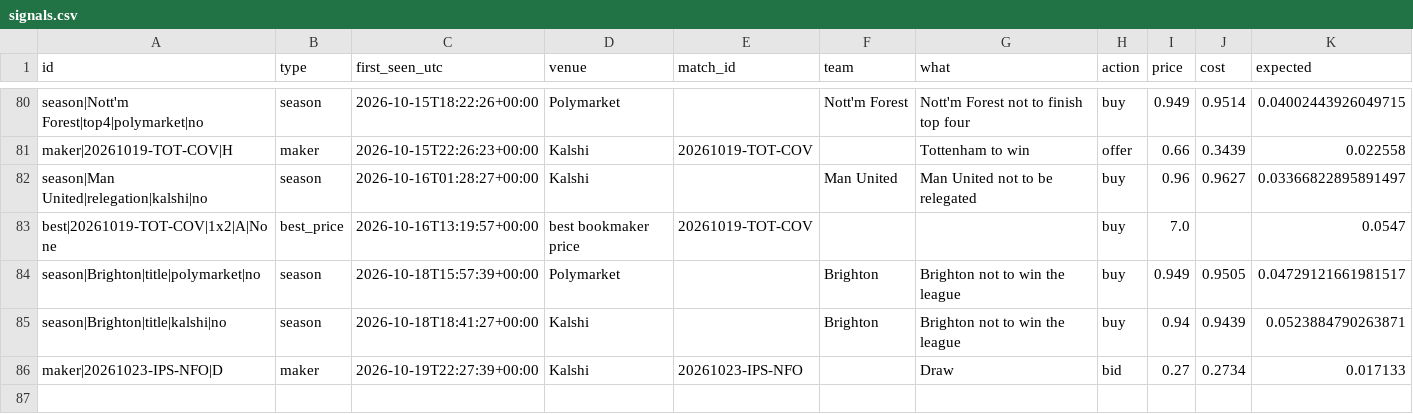
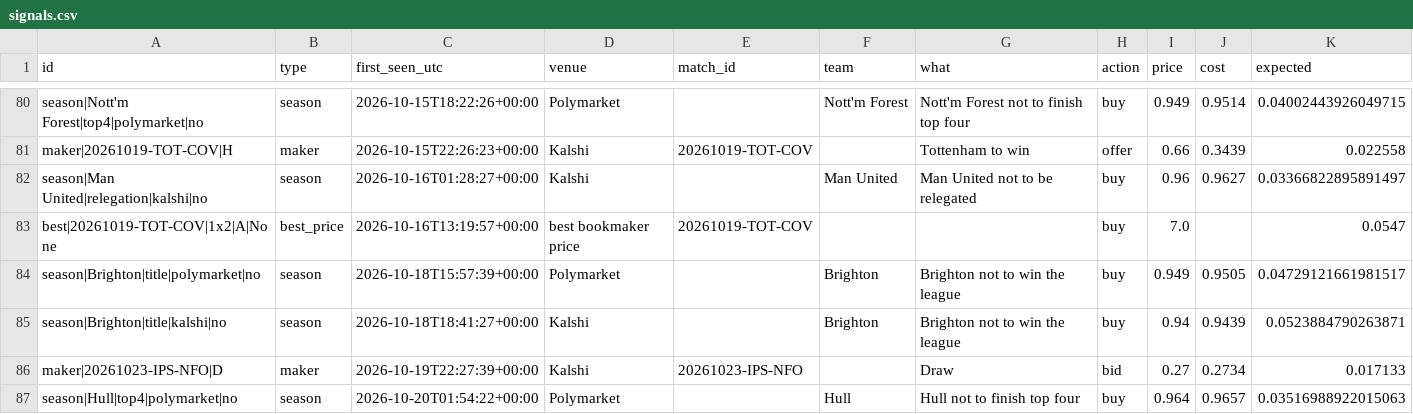
Before and after one commit to mahmedken/betting-analytics, a CSV file: data/ledger/signals.csv, drawn as a sheet; only a part is shown, gaps mark what is left out.

```diff
--- a/data/ledger/signals.csv
+++ b/data/ledger/signals.csv
@@ -86 +86,2 @@ season|Brighton|title|kalshi|no,season,2026-10-18T18:41:27+00:00,Kalshi,,Brighto
 maker|20261023-IPS-NFO|D,maker,2026-10-19T22:27:39+00:00,Kalshi,20261023-IPS-NFO,,Draw,bid,0.27,0.2734,0.017133
+season|Hull|top4|polymarket|no,season,2026-10-20T01:54:22+00:00,Polymarket,,Hull,Hull not to finish top four,buy,0.964,0.9657,0.03516988922015063
```
Also changed, not shown: data/ledger/predictions.csv, 9 other files.
